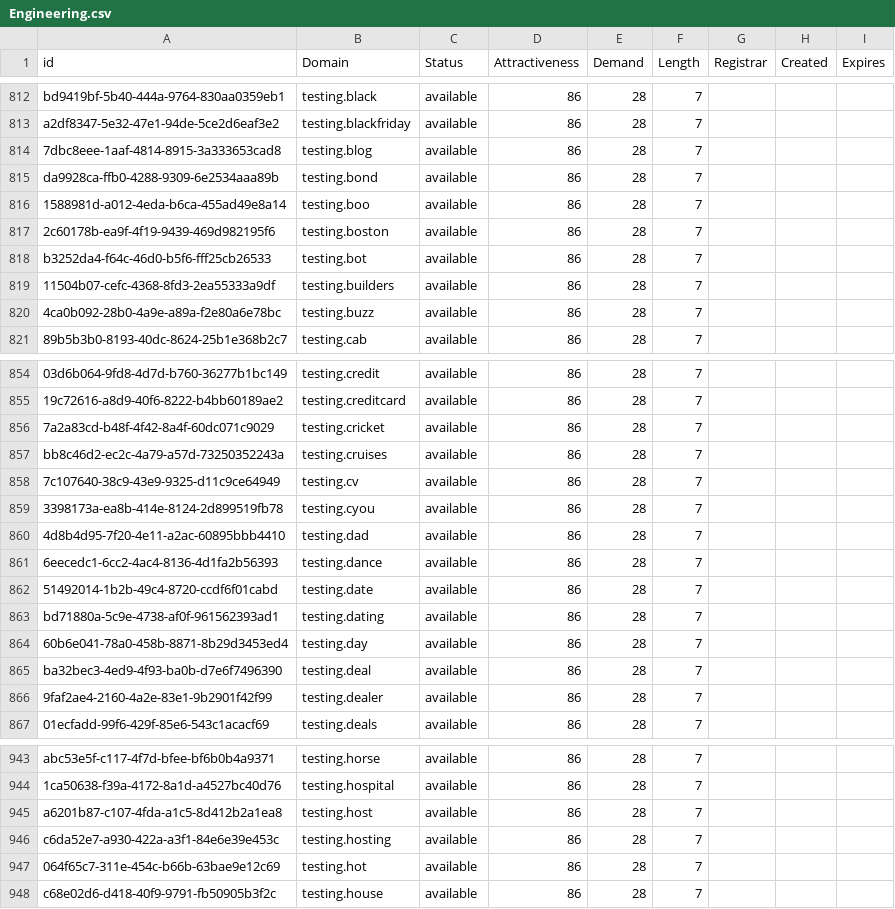
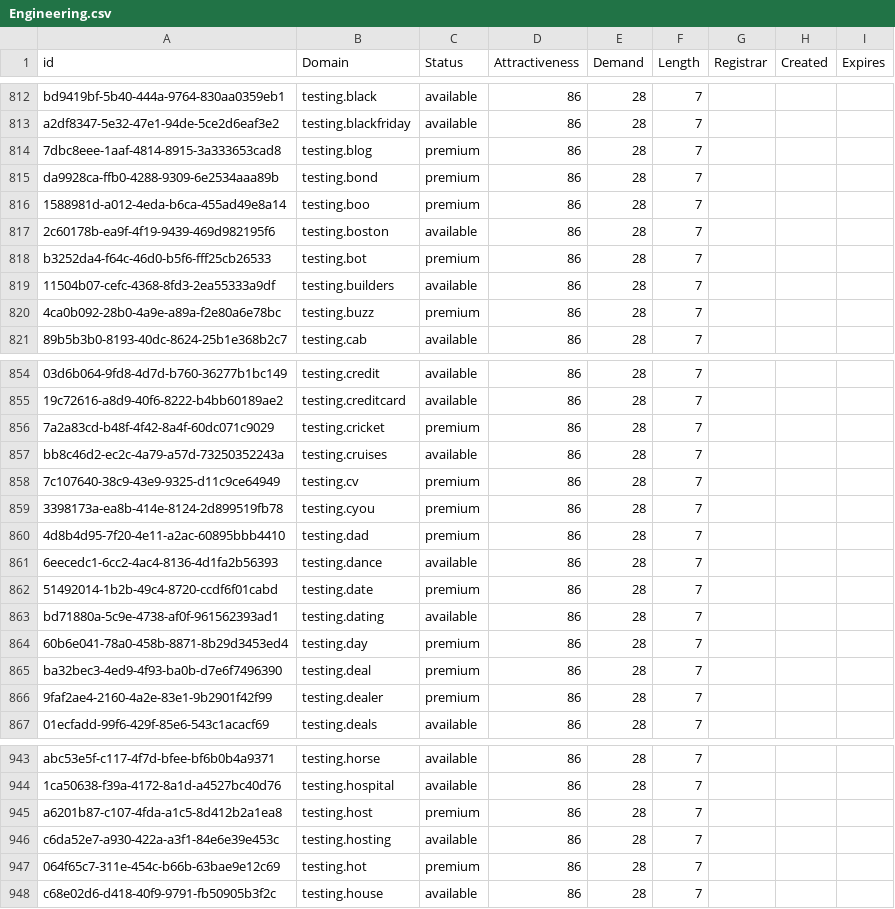
Before and after one commit to UniqueDomains/engineering-oneword-domains, a CSV file: Engineering.csv, drawn as a sheet; only a part is shown, gaps mark what is left out; the diff covers the shown part only; the diff names each change by its address in the sheet, - before the commit and + after, or states it on an @@ line.

Commit message:
Domains update

```diff
--- a/Engineering.csv
+++ b/Engineering.csv
-C814:C816 (Status): available
+C814:C816 (Status): premium
-C818 (Status): available
+C818 (Status): premium
-C820 (Status): available
+C820 (Status): premium
-C856 (Status): available
+C856 (Status): premium
-C858:C860 (Status): available
+C858:C860 (Status): premium
-C862 (Status): available
+C862 (Status): premium
-C864:C866 (Status): available
+C864:C866 (Status): premium
-C945 (Status): available
+C945 (Status): premium
-C947 (Status): available
+C947 (Status): premium
```
Also changed, not shown: 32 edited cells elsewhere in this file, 2 other files.
